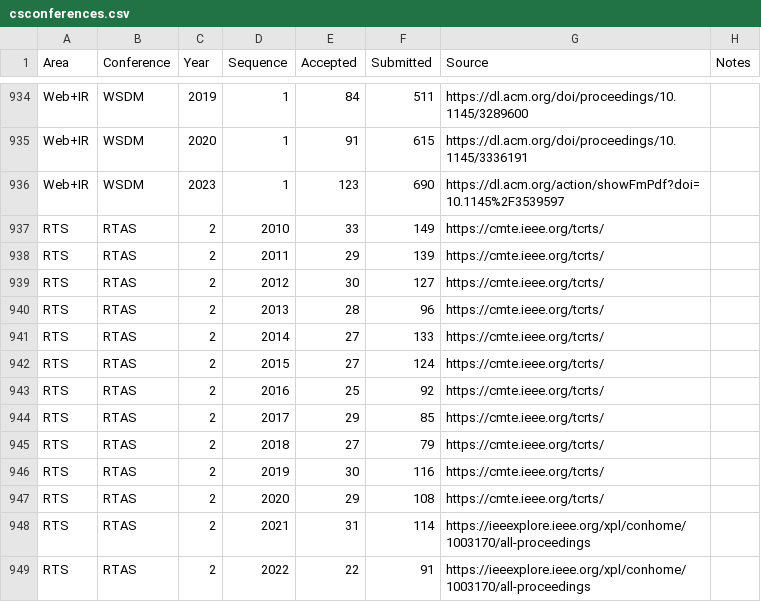
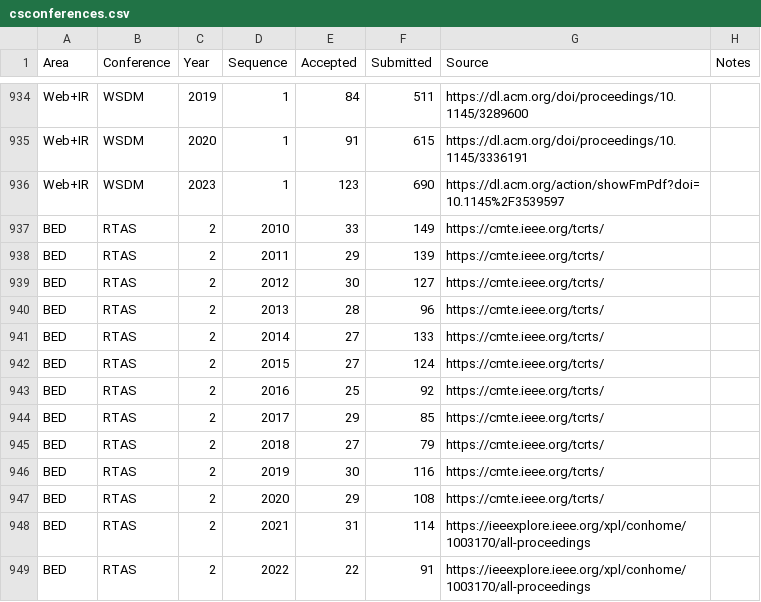
Before and after one commit to emeryberger/csconferences, a CSV file: csconferences.csv, drawn as a sheet; only a part is shown, gaps mark what is left out.

Commit message:
Update BED filed for RTAS

```diff
--- a/csconferences.csv
+++ b/csconferences.csv
@@ -936,14 +936,14 @@ Web+IR,WSDM,2020,1,91,615,https://dl.acm.org/doi/proceedings/10.1145/3336191,
 Web+IR,WSDM,2023,1,123,690,https://dl.acm.org/action/showFmPdf?doi=10.1145%2F3539597,
-RTS,RTAS,2,2010,33,149,https://cmte.ieee.org/tcrts/
-RTS,RTAS,2,2011,29,139,https://cmte.ieee.org/tcrts/
-RTS,RTAS,2,2012,30,127,https://cmte.ieee.org/tcrts/
-RTS,RTAS,2,2013,28,96,https://cmte.ieee.org/tcrts/
-RTS,RTAS,2,2014,27,133,https://cmte.ieee.org/tcrts/
-RTS,RTAS,2,2015,27,124,https://cmte.ieee.org/tcrts/
-RTS,RTAS,2,2016,25,92,https://cmte.ieee.org/tcrts/
-RTS,RTAS,2,2017,29,85,https://cmte.ieee.org/tcrts/
-RTS,RTAS,2,2018,27,79,https://cmte.ieee.org/tcrts/
-RTS,RTAS,2,2019,30,116,https://cmte.ieee.org/tcrts/
-RTS,RTAS,2,2020,29,108,https://cmte.ieee.org/tcrts/
-RTS,RTAS,2,2021,31,114,https://ieeexplore.ieee.org/xpl/conhome/1003170/all-proceedings
-RTS,RTAS,2,2022,22,91,https://ieeexplore.ieee.org/xpl/conhome/1003170/all-proceedings
+BED,RTAS,2,2010,33,149,https://cmte.ieee.org/tcrts/
+BED,RTAS,2,2011,29,139,https://cmte.ieee.org/tcrts/
+BED,RTAS,2,2012,30,127,https://cmte.ieee.org/tcrts/
+BED,RTAS,2,2013,28,96,https://cmte.ieee.org/tcrts/
+BED,RTAS,2,2014,27,133,https://cmte.ieee.org/tcrts/
+BED,RTAS,2,2015,27,124,https://cmte.ieee.org/tcrts/
+BED,RTAS,2,2016,25,92,https://cmte.ieee.org/tcrts/
+BED,RTAS,2,2017,29,85,https://cmte.ieee.org/tcrts/
+BED,RTAS,2,2018,27,79,https://cmte.ieee.org/tcrts/
+BED,RTAS,2,2019,30,116,https://cmte.ieee.org/tcrts/
+BED,RTAS,2,2020,29,108,https://cmte.ieee.org/tcrts/
+BED,RTAS,2,2021,31,114,https://ieeexplore.ieee.org/xpl/conhome/1003170/all-proceedings
+BED,RTAS,2,2022,22,91,https://ieeexplore.ieee.org/xpl/conhome/1003170/all-proceedings
```
